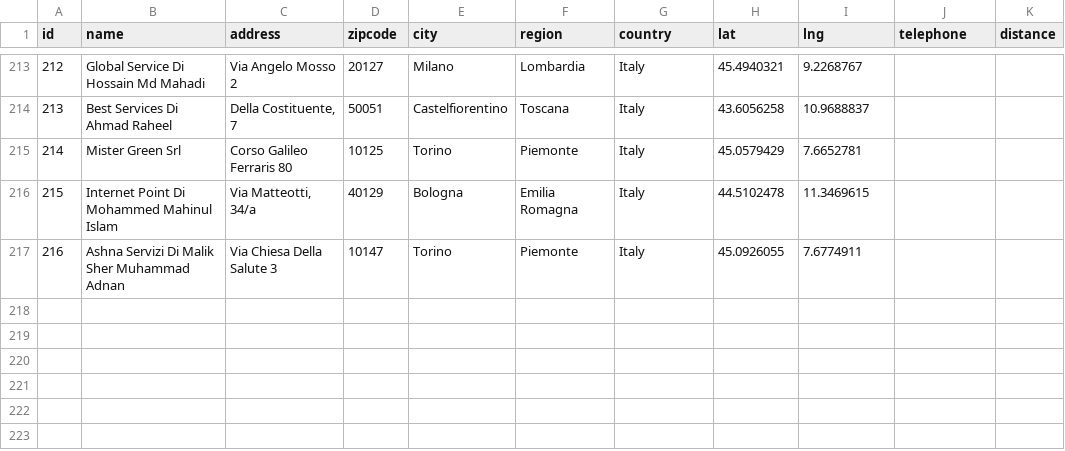
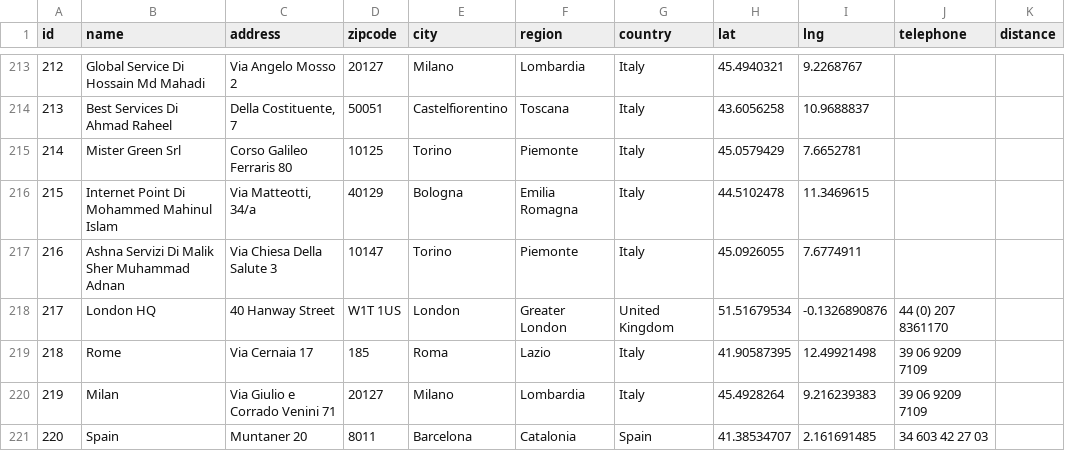
Before and after one commit to thigrandjean/connect-plus-main, a CSV file: src/data/agencies.csv, drawn as a sheet; only a part is shown, gaps mark what is left out.

Commit message:
add CP Units to Address list

```diff
--- a/src/data/agencies.csv
+++ b/src/data/agencies.csv
@@ -217 +217,5 @@ id,name,address,zipcode,city,region,country,lat,lng,telephone,distance
 216,Ashna Servizi Di Malik Sher Muhammad Adnan,Via Chiesa Della Salute 3,10147,Torino,Piemonte,Italy,45.0926055,7.6774911,,
+217,London HQ,40 Hanway Street,W1T 1US,London,Greater London,United Kingdom,51.51679534,-0.1326890876,44 (0) 207 8361170,
+218,Rome,Via Cernaia 17,185,Roma,Lazio,Italy,41.90587395,12.49921498,39 06 9209 7109,
+219,Milan,Via Giulio e Corrado Venini 71,20127,Milano,Lombardia,Italy,45.4928264,9.216239383,39 06 9209 7109,
+220,Spain,Muntaner 20,8011,Barcelona,Catalonia,Spain,41.38534707,2.161691485,34 603 42 27 03,
```
Also changed, not shown: 2 other files.
